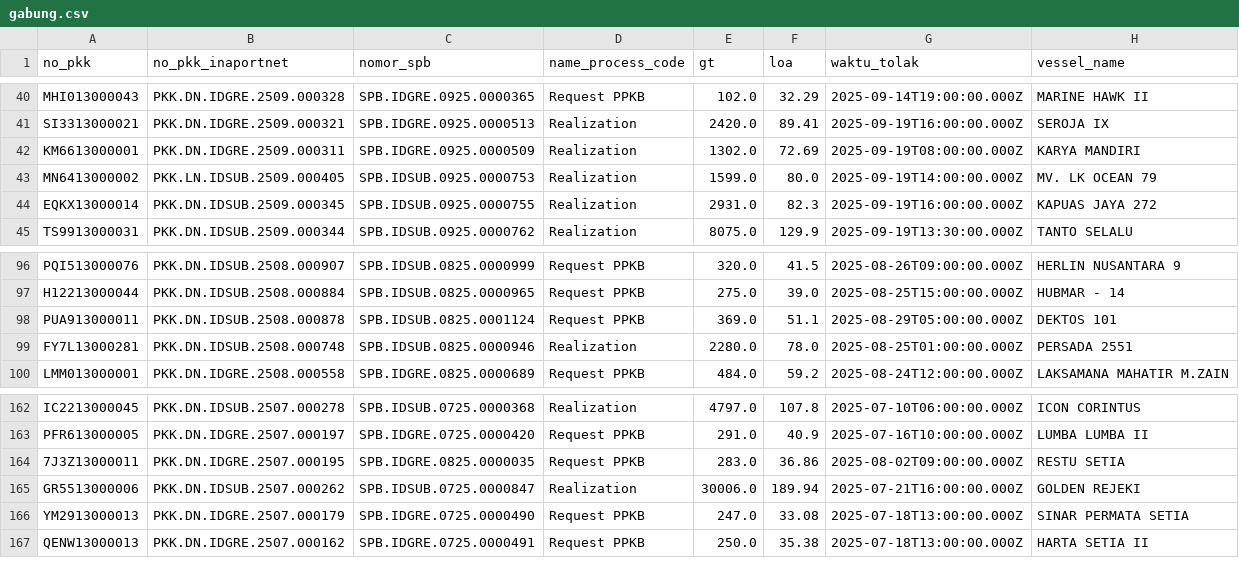
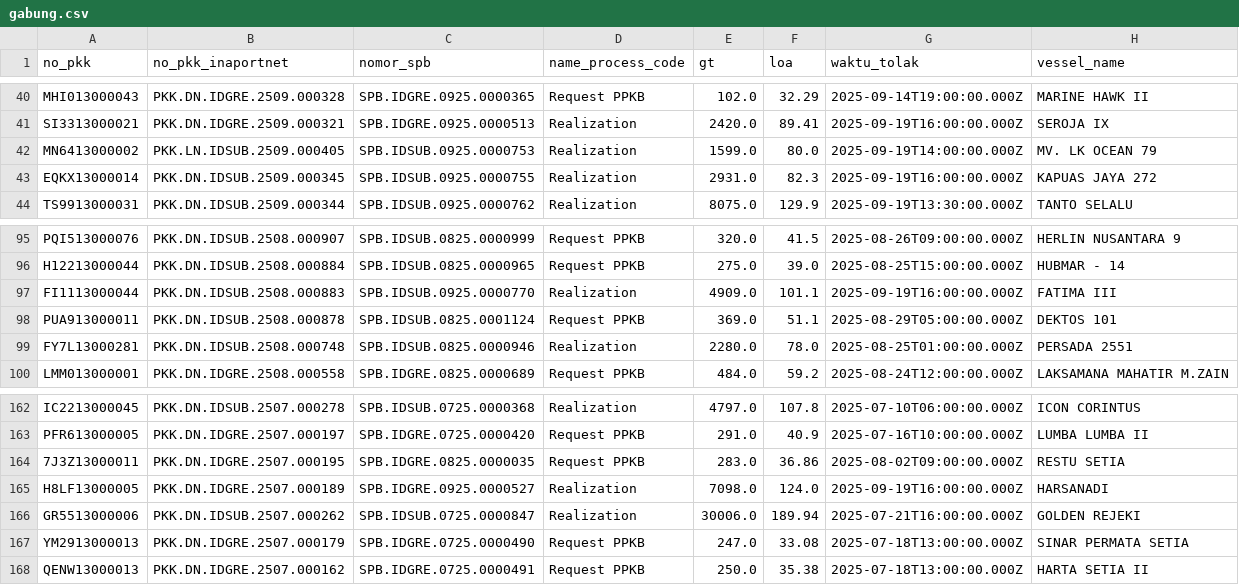
Before and after one commit to Hadi197/Outstanding, a CSV file: gabung.csv, drawn as a sheet; only a part is shown, gaps mark what is left out.

```diff
--- a/gabung.csv
+++ b/gabung.csv
@@ -41,3 +41,2 @@ MHI013000043,PKK.DN.IDGRE.2509.000328,SPB.IDGRE.0925.0000365,Request PPKB,102.0,
 SI3313000021,PKK.DN.IDGRE.2509.000321,SPB.IDGRE.0925.0000513,Realization,2420.0,89.41,2025-09-19T16:00:00.000Z,SEROJA IX
-KM6613000001,PKK.DN.IDGRE.2509.000311,SPB.IDGRE.0925.0000509,Realization,1302.0,72.69,2025-09-19T08:00:00.000Z,KARYA MANDIRI
 MN6413000002,PKK.LN.IDSUB.2509.000405,SPB.IDSUB.0925.0000753,Realization,1599.0,80.0,2025-09-19T14:00:00.000Z,MV. LK OCEAN 79
@@ -97,2 +96,3 @@ PQI513000076,PKK.DN.IDSUB.2508.000907,SPB.IDSUB.0825.0000999,Request PPKB,320.0,
 H12213000044,PKK.DN.IDSUB.2508.000884,SPB.IDSUB.0825.0000965,Request PPKB,275.0,39.0,2025-08-25T15:00:00.000Z,HUBMAR - 14
+FI1113000044,PKK.DN.IDSUB.2508.000883,SPB.IDSUB.0925.0000770,Realization,4909.0,101.1,2025-09-19T16:00:00.000Z,FATIMA III
 PUA913000011,PKK.DN.IDSUB.2508.000878,SPB.IDSUB.0825.0001124,Request PPKB,369.0,51.1,2025-08-29T05:00:00.000Z,DEKTOS 101
@@ -164,2 +164,3 @@ PFR613000005,PKK.DN.IDGRE.2507.000197,SPB.IDGRE.0725.0000420,Request PPKB,291.0,
 7J3Z13000011,PKK.DN.IDGRE.2507.000195,SPB.IDGRE.0825.0000035,Request PPKB,283.0,36.86,2025-08-02T09:00:00.000Z,RESTU SETIA
+H8LF13000005,PKK.DN.IDGRE.2507.000189,SPB.IDGRE.0925.0000527,Realization,7098.0,124.0,2025-09-19T16:00:00.000Z,HARSANADI
 GR5513000006,PKK.DN.IDSUB.2507.000262,SPB.IDSUB.0725.0000847,Realization,30006.0,189.94,2025-07-21T16:00:00.000Z,GOLDEN REJEKI
```
